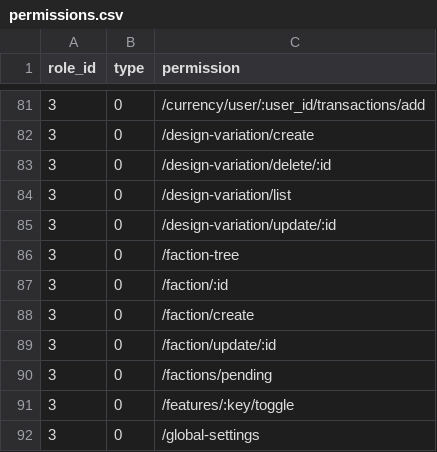
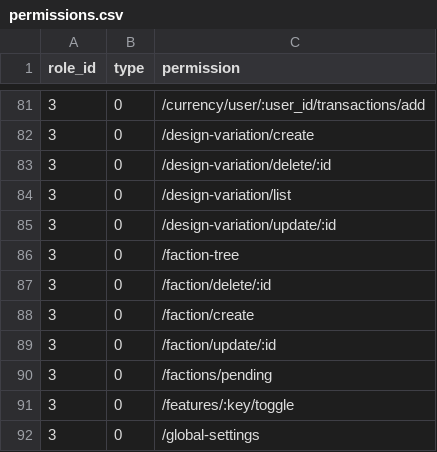
Before and after one commit to viper-f/cruce-backend, a CSV file: src/Install/permissions.csv, drawn as a sheet; only a part is shown, gaps mark what is left out.

Commit message:
delete faction

```diff
--- a/src/Install/permissions.csv
+++ b/src/Install/permissions.csv
@@ -86,3 +86,3 @@ role_id,type,permission
 3,0,/faction-tree
-3,0,/faction/:id
+3,0,/faction/delete/:id
 3,0,/faction/create
```
Also changed, not shown: 1 other file.
